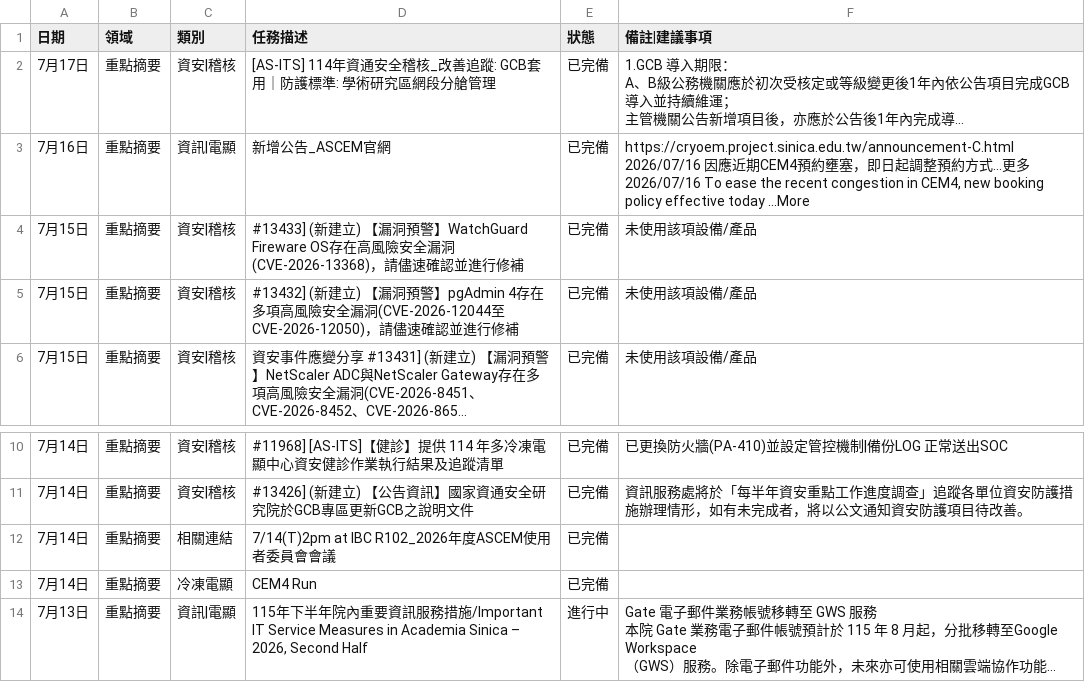
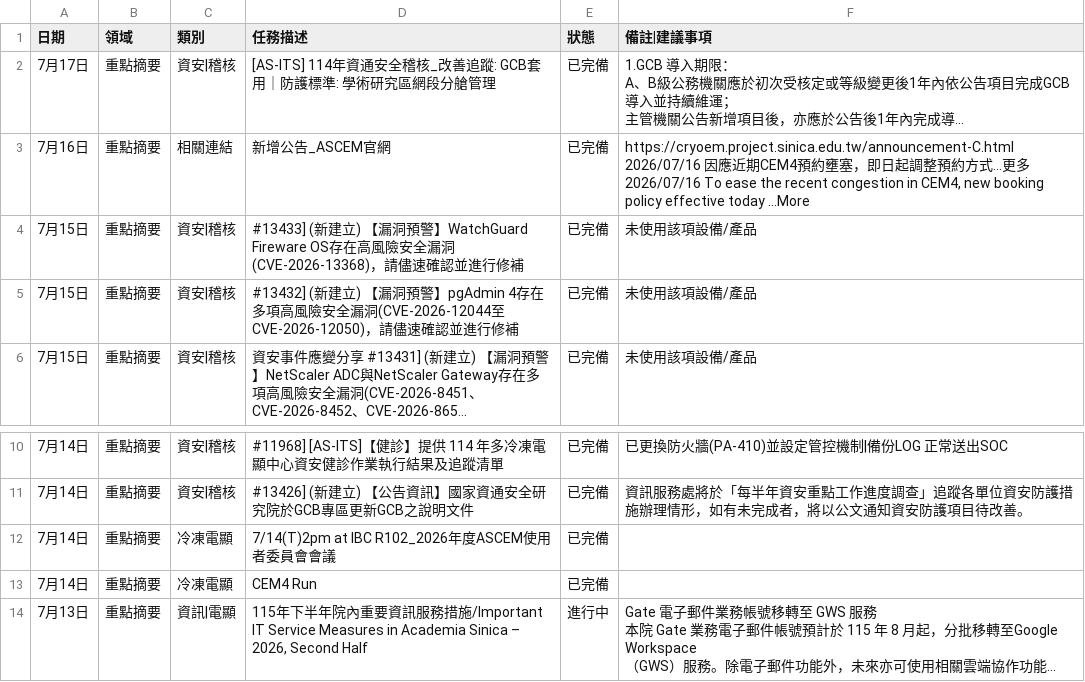
Before and after one commit to meokchen/ASCEM_Weekly_Report, a CSV file: work_log.csv, drawn as a sheet; only a part is shown, gaps mark what is left out; long unchanged cells end in …; the diff names each change by its address in the sheet, - before the commit and + after, or states it on an @@ line.

Commit message:
更新工作日誌：7/13~7/18

```diff
--- a/work_log.csv
+++ b/work_log.csv
-C3 (類別): 資訊|電顯
+C3 (類別): 相關連結
-C12 (類別): 相關連結
+C12 (類別): 冷凍電顯
```
